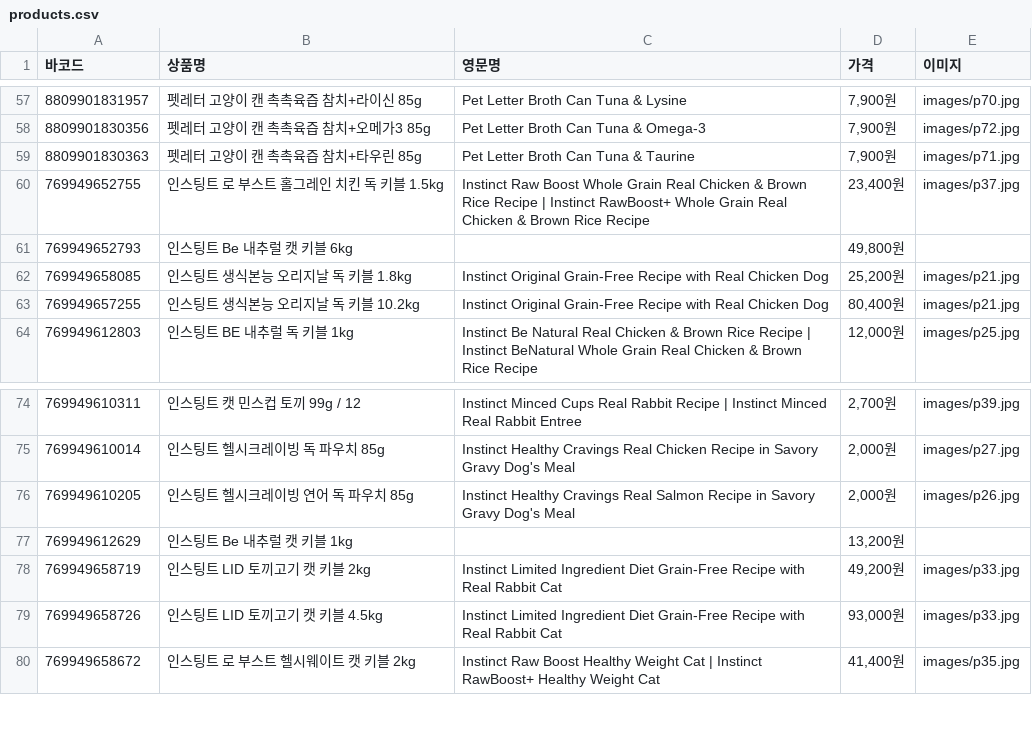
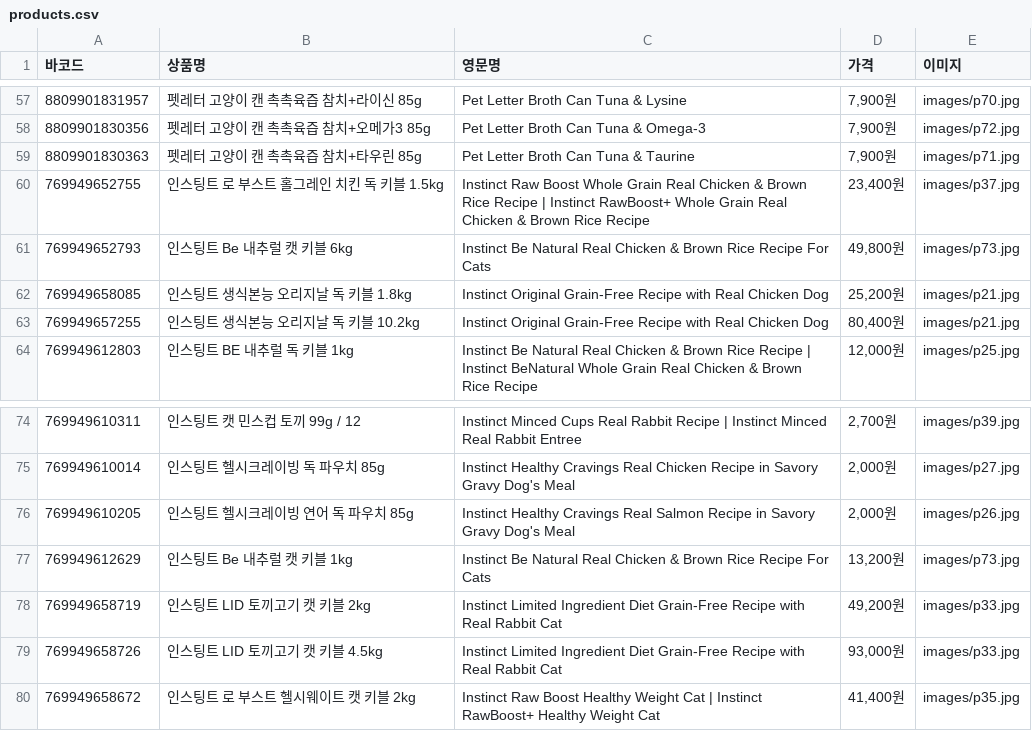
Before and after one commit to Dobil-9125/barcode, a CSV file: products.csv, drawn as a sheet; only a part is shown, gaps mark what is left out.

```diff
--- a/products.csv
+++ b/products.csv
@@ -60,3 +60,3 @@
 769949652755,인스팅트 로 부스트 홀그레인 치킨 독 키블 1.5kg,Instinct Raw Boost Whole Grain Real Chicken & Brown Rice Recipe | Instinct RawBoost+ Whole Grain Real Chicken & Brown Rice Recipe,"23,400원",images/p37.jpg
-769949652793,인스팅트 Be 내추럴 캣 키블 6kg,,"49,800원",
+769949652793,인스팅트 Be 내추럴 캣 키블 6kg,Instinct Be Natural Real Chicken & Brown Rice Recipe For Cats,"49,800원",images/p73.jpg
 769949658085,인스팅트 생식본능 오리지날 독 키블 1.8kg,Instinct Original Grain-Free Recipe with Real Chicken Dog,"25,200원",images/p21.jpg
@@ -76,3 +76,3 @@
 769949610205,인스팅트 헬시크레이빙 연어 독 파우치 85g,Instinct Healthy Cravings Real Salmon Recipe in Savory Gravy Dog's Meal,"2,000원",images/p26.jpg
-769949612629,인스팅트 Be 내추럴 캣 키블 1kg,,"13,200원",
+769949612629,인스팅트 Be 내추럴 캣 키블 1kg,Instinct Be Natural Real Chicken & Brown Rice Recipe For Cats,"13,200원",images/p73.jpg
 769949658719,인스팅트 LID 토끼고기 캣 키블 2kg,Instinct Limited Ingredient Diet Grain-Free Recipe with Real Rabbit Cat,"49,200원",images/p33.jpg
```
Also changed, not shown: 3 other files.
